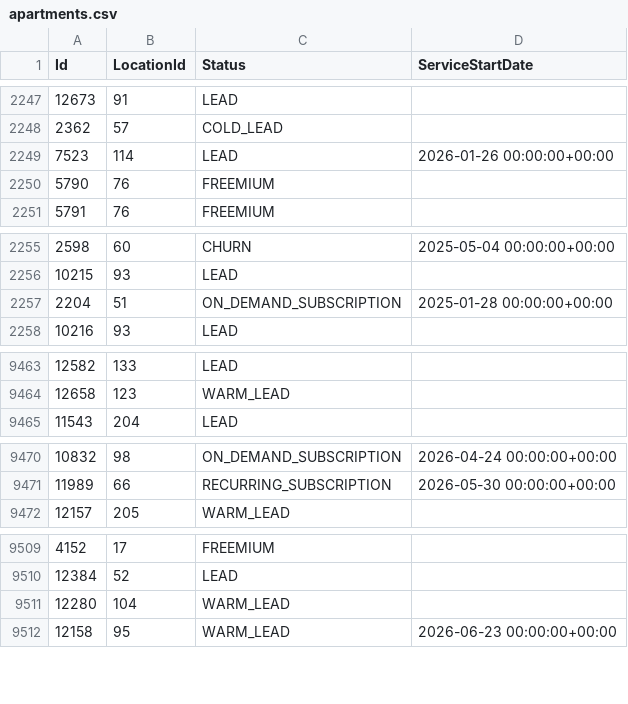
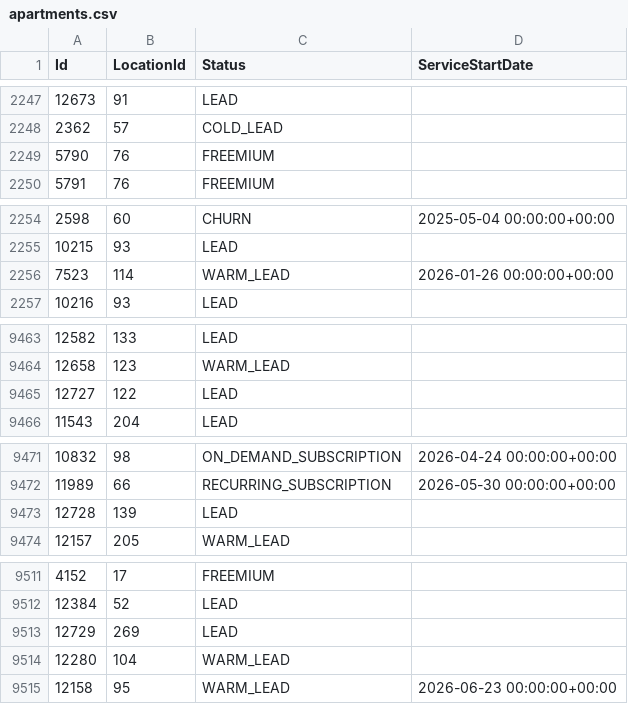
Before and after one commit to AryanGupta-Faireez/demand-dashboard, a CSV file: data/apartments.csv, drawn as a sheet; only a part is shown, gaps mark what is left out; the diff covers the shown part only.

```diff
--- a/data/apartments.csv
+++ b/data/apartments.csv
@@ -2248,3 +2248,2 @@ Id,LocationId,Status,ServiceStartDate
 2362,57,COLD_LEAD,
-7523,114,LEAD,2026-01-26 00:00:00+00:00
 5790,76,FREEMIUM,
@@ -2256,3 +2255,3 @@ Id,LocationId,Status,ServiceStartDate
 10215,93,LEAD,
-2204,51,ON_DEMAND_SUBSCRIPTION,2025-01-28 00:00:00+00:00
+7523,114,WARM_LEAD,2026-01-26 00:00:00+00:00
 10216,93,LEAD,
@@ -9464,2 +9464,3 @@ Id,LocationId,Status,ServiceStartDate
 12658,123,WARM_LEAD,
+12727,122,LEAD,
 11543,204,LEAD,
@@ -9471,2 +9472,3 @@ Id,LocationId,Status,ServiceStartDate
 11989,66,RECURRING_SUBSCRIPTION,2026-05-30 00:00:00+00:00
+12728,139,LEAD,
 12157,205,WARM_LEAD,
@@ -9510,2 +9512,3 @@ Id,LocationId,Status,ServiceStartDate
 12384,52,LEAD,
+12729,269,LEAD,
 12280,104,WARM_LEAD,
```
Also changed, not shown: 3 added rows, 1 removed row and 5 moved rows elsewhere in this file, data/locations.csv, data/promotions.csv, 3 other files.
